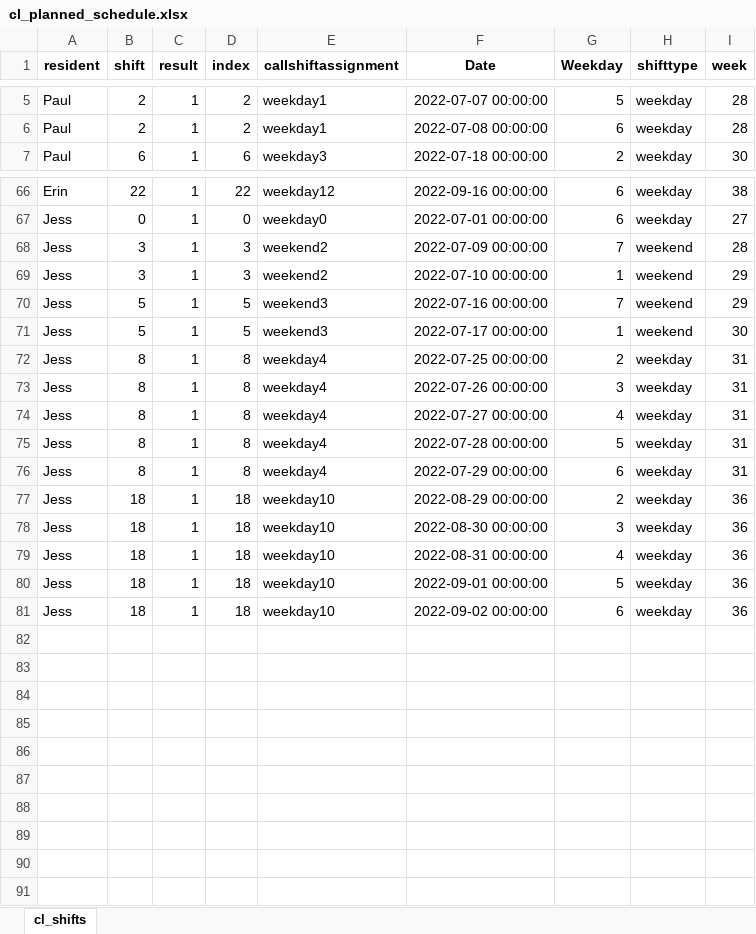
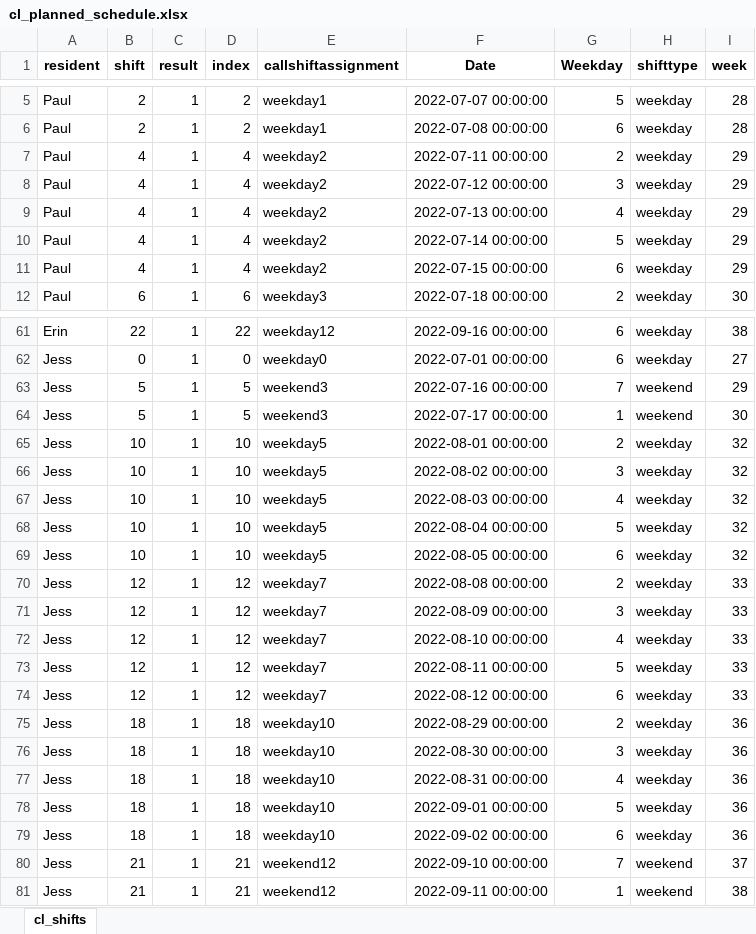
Before and after one commit to HG13BB/cl_schedule, an Excel workbook: data/cl_planned_schedule.xlsx, sheet cl_shifts, drawn as a sheet; only a part is shown, gaps mark what is left out; values as stored, in another font and other column widths than the file's, no borders; removed rows and columns are numbered as before the commit, all else as after; the diff covers the shown part only; the diff names each change by its address in the sheet, - before the commit and + after, or states it on an @@ line.

```diff
--- a/data/cl_planned_schedule.xlsx (sheet cl_shifts)
+++ b/data/cl_planned_schedule.xlsx (sheet cl_shifts)
+row 7: Paul | 4 | 1 | 4 | weekday2 | 2022-07-11 00:00:00 | 2 | weekday | 29
+row 8: Paul | 4 | 1 | 4 | weekday2 | 2022-07-12 00:00:00 | 3 | weekday | 29
+row 9: Paul | 4 | 1 | 4 | weekday2 | 2022-07-13 00:00:00 | 4 | weekday | 29
+row 10: Paul | 4 | 1 | 4 | weekday2 | 2022-07-14 00:00:00 | 5 | weekday | 29
+row 11: Paul | 4 | 1 | 4 | weekday2 | 2022-07-15 00:00:00 | 6 | weekday | 29
-row 68: Jess | 3 | 1 | 3 | weekend2 | 2022-07-09 00:00:00 | 7 | weekend | 28
-row 69: Jess | 3 | 1 | 3 | weekend2 | 2022-07-10 00:00:00 | 1 | weekend | 29
-B65:B68 (shift): 8
+B65:B68 (shift): 10
-D65:D68 (index): 8
+D65:D68 (index): 10
-E65:E68 (callshiftassignment): weekday4
+E65:E68 (callshiftassignment): weekday5
-F65 (Date): 2022-07-25 00:00:00
+F65 (Date): 2022-08-01 00:00:00
-I65:I68 (week): 31
+I65:I68 (week): 32
-F66 (Date): 2022-07-26 00:00:00
+F66 (Date): 2022-08-02 00:00:00
-F67 (Date): 2022-07-27 00:00:00
+F67 (Date): 2022-08-03 00:00:00
-F68 (Date): 2022-07-28 00:00:00
+F68 (Date): 2022-08-04 00:00:00
+row 69: Jess | 10 | 1 | 10 | weekday5 | 2022-08-05 00:00:00 | 6 | weekday | 32
+row 70: Jess | 12 | 1 | 12 | weekday7 | 2022-08-08 00:00:00 | 2 | weekday | 33
+row 71: Jess | 12 | 1 | 12 | weekday7 | 2022-08-09 00:00:00 | 3 | weekday | 33
+row 72: Jess | 12 | 1 | 12 | weekday7 | 2022-08-10 00:00:00 | 4 | weekday | 33
+row 73: Jess | 12 | 1 | 12 | weekday7 | 2022-08-11 00:00:00 | 5 | weekday | 33
-B74 (shift): 8
+B74 (shift): 12
-D74 (index): 8
+D74 (index): 12
-E74 (callshiftassignment): weekday4
+E74 (callshiftassignment): weekday7
-F74 (Date): 2022-07-29 00:00:00
+F74 (Date): 2022-08-12 00:00:00
-I74 (week): 31
+I74 (week): 33
+row 80: Jess | 21 | 1 | 21 | weekend12 | 2022-09-10 00:00:00 | 7 | weekend | 37
+row 81: Jess | 21 | 1 | 21 | weekend12 | 2022-09-11 00:00:00 | 1 | weekend | 38
```
Also changed, not shown: 10 removed rows and 72 edited cells elsewhere in this sheet, 2 other files.
